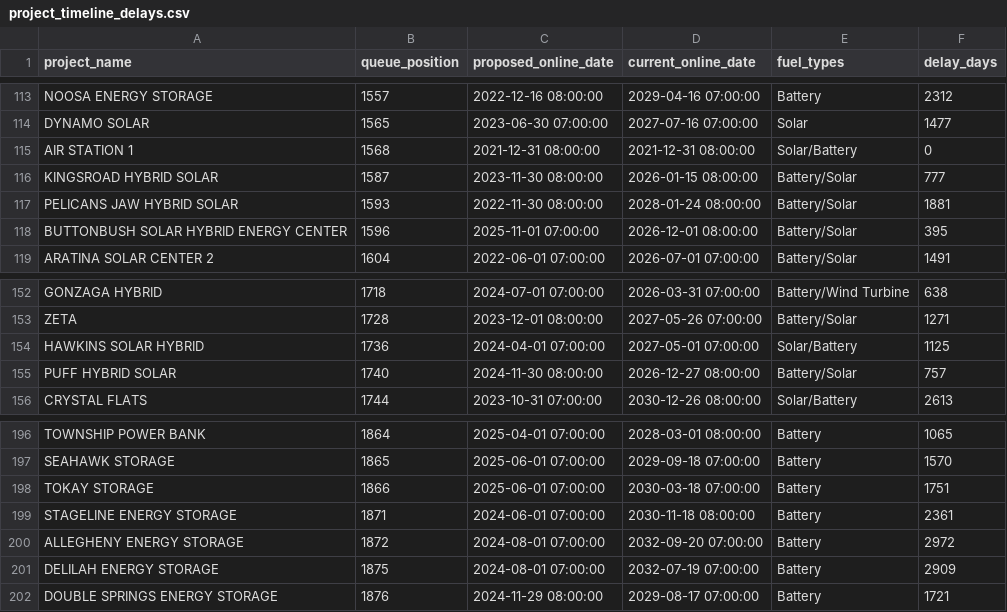
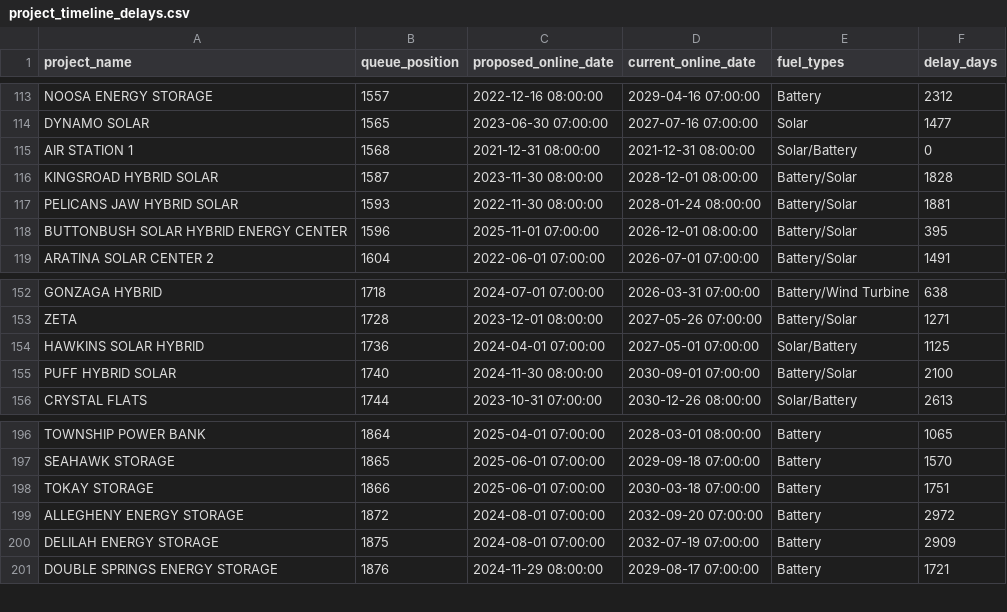
Before and after one commit to gkumarg/caiso-queue, a CSV file: reports/project_timeline_delays.csv, drawn as a sheet; only a part is shown, gaps mark what is left out.

```diff
--- a/reports/project_timeline_delays.csv
+++ b/reports/project_timeline_delays.csv
@@ -115,3 +115,3 @@ DYNAMO SOLAR,1565,2023-06-30 07:00:00,2027-07-16 07:00:00,Solar,1477
 AIR STATION 1,1568,2021-12-31 08:00:00,2021-12-31 08:00:00,Solar/Battery,0
-KINGSROAD HYBRID SOLAR,1587,2023-11-30 08:00:00,2026-01-15 08:00:00,Battery/Solar,777
+KINGSROAD HYBRID SOLAR,1587,2023-11-30 08:00:00,2028-12-01 08:00:00,Battery/Solar,1828
 PELICANS JAW HYBRID SOLAR,1593,2022-11-30 08:00:00,2028-01-24 08:00:00,Battery/Solar,1881
@@ -154,3 +154,3 @@ ZETA,1728,2023-12-01 08:00:00,2027-05-26 07:00:00,Battery/Solar,1271
 HAWKINS SOLAR HYBRID,1736,2024-04-01 07:00:00,2027-05-01 07:00:00,Solar/Battery,1125
-PUFF HYBRID SOLAR,1740,2024-11-30 08:00:00,2026-12-27 08:00:00,Battery/Solar,757
+PUFF HYBRID SOLAR,1740,2024-11-30 08:00:00,2030-09-01 07:00:00,Battery/Solar,2100
 CRYSTAL FLATS ,1744,2023-10-31 07:00:00,2030-12-26 08:00:00,Solar/Battery,2613
@@ -198,3 +198,2 @@ SEAHAWK STORAGE,1865,2025-06-01 07:00:00,2029-09-18 07:00:00,Battery,1570
 TOKAY STORAGE,1866,2025-06-01 07:00:00,2030-03-18 07:00:00,Battery,1751
-STAGELINE ENERGY STORAGE,1871,2024-06-01 07:00:00,2030-11-18 08:00:00,Battery,2361
 ALLEGHENY ENERGY STORAGE,1872,2024-08-01 07:00:00,2032-09-20 07:00:00,Battery,2972
```
Also changed, not shown: reports/capacity_by_fuel.csv, reports/timeline_delay_by_fuel.csv, 6 other files.
